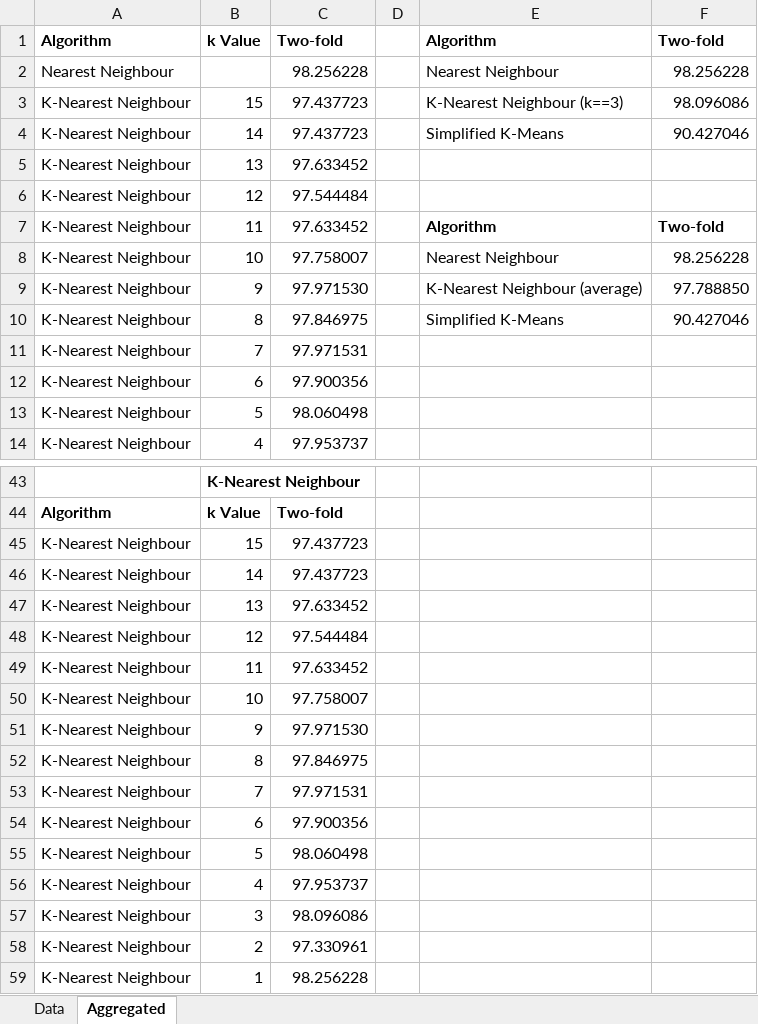
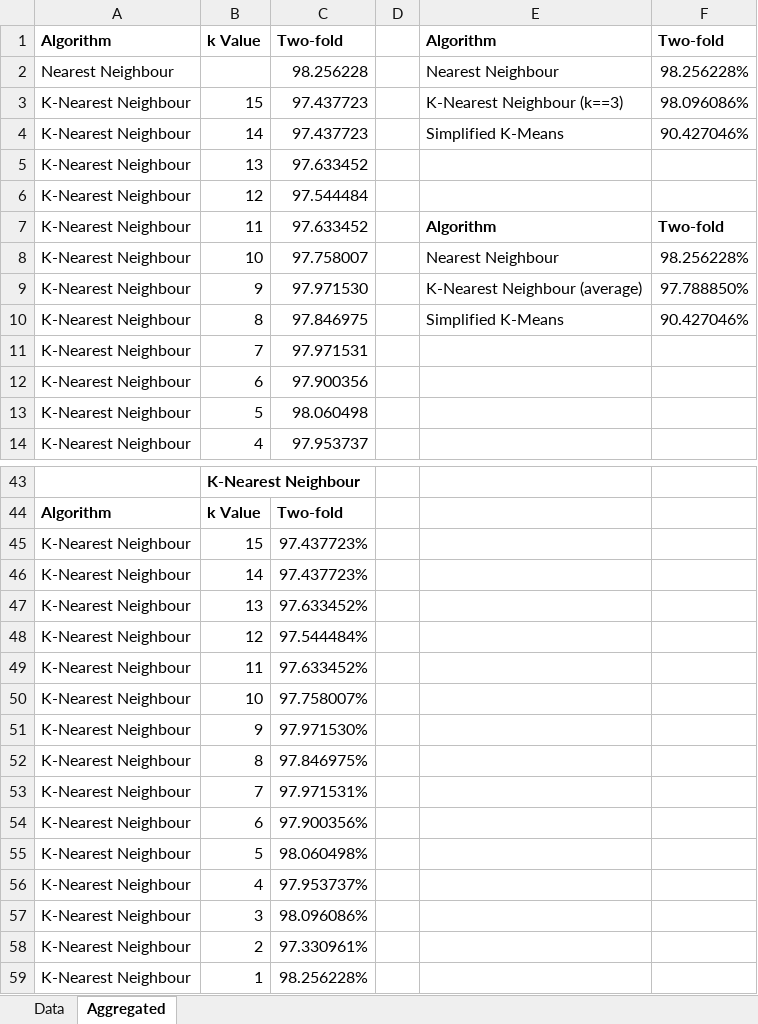
Before and after one commit to georgecamilleri0411/DigitRecognition, an Excel workbook: logs/stats.xlsx, sheet Aggregated, drawn as a sheet; only a part is shown, gaps mark what is left out; values as stored, in another font and other column widths than the file's, no borders; charts and pictures not drawn; the diff names each change by its address in the sheet, - before the commit and + after, or states it on an @@ line.

```diff
--- a/logs/stats.xlsx (sheet Aggregated)
+++ b/logs/stats.xlsx (sheet Aggregated)
-F2: 98.256228
+F2: 98.256228%
-F3: 98.096086
+F3: 98.096086%
-F4: 90.427046
+F4: 90.427046%
-F8: 98.256228
+F8: 98.256228%
-F9: 97.788850
+F9: 97.788850%
-F10: 90.427046
+F10: 90.427046%
-C45:C46: 97.437723
+C45:C46: 97.437723%
-C47: 97.633452
+C47: 97.633452%
-C48: 97.544484
+C48: 97.544484%
-C49: 97.633452
+C49: 97.633452%
-C50: 97.758007
+C50: 97.758007%
-C51: 97.971530
+C51: 97.971530%
-C52: 97.846975
+C52: 97.846975%
-C53: 97.971531
+C53: 97.971531%
-C54: 97.900356
+C54: 97.900356%
-C55: 98.060498
+C55: 98.060498%
-C56: 97.953737
+C56: 97.953737%
-C57: 98.096086
+C57: 98.096086%
-C58: 97.330961
+C58: 97.330961%
-C59: 98.256228
+C59: 98.256228%
```
Also changed, not shown: charts or pictures, 8 other files.
